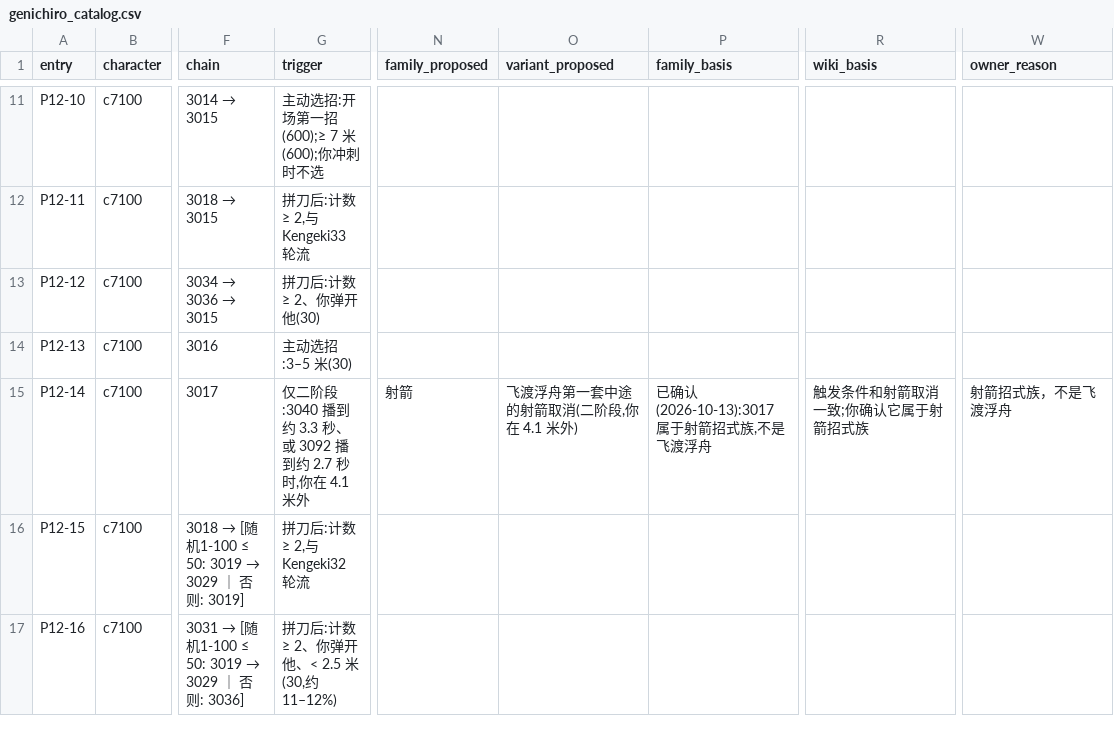
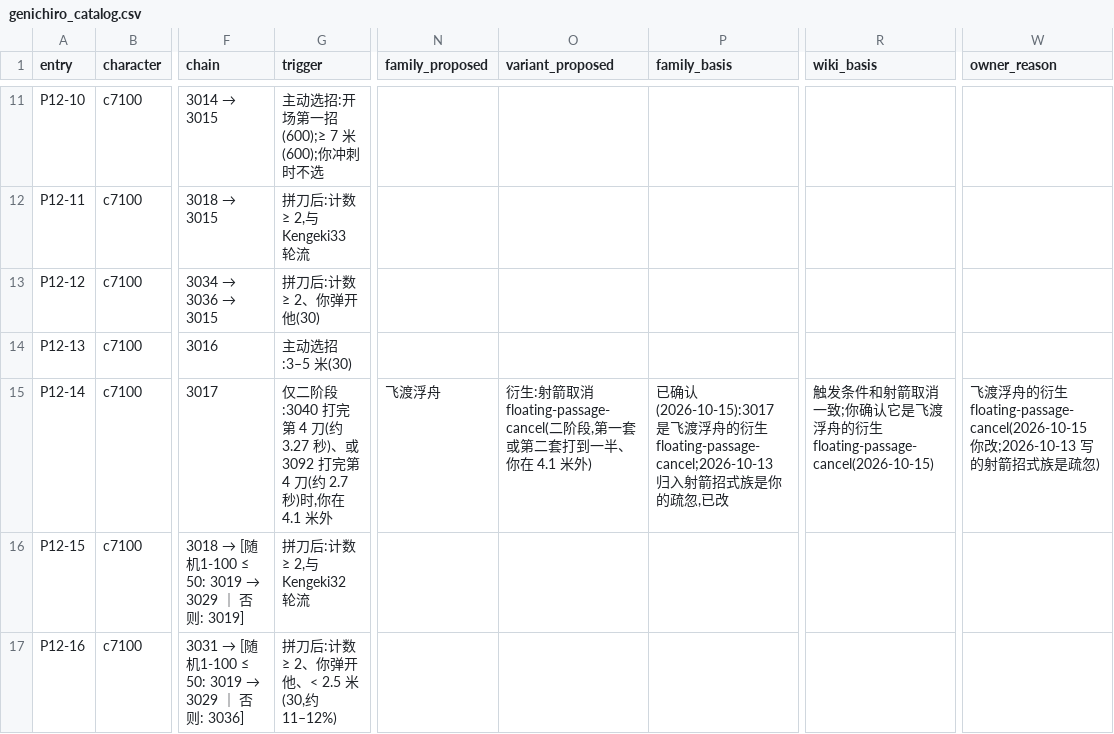
Before and after one commit to CanYouTeachMeHowToCode/Sekiro-boss-practice-analytics, a CSV file: research/ground_truth/semantic/genichiro_catalog.csv, drawn as a sheet; only a part is shown, gaps mark what is left out; the diff names each change by its address in the sheet, - before the commit and + after, or states it on an @@ line.

```diff
--- a/research/ground_truth/semantic/genichiro_catalog.csv
+++ b/research/ground_truth/semantic/genichiro_catalog.csv
-G15 (trigger): …二阶段:3040 播到约 3.3 秒、或 3092 播到约 2.7 秒时,你在…
+G15 (trigger): …二阶段:3040 打完第 4 刀(约 3.27 秒)、或 3092 打完第 4 刀(约 2.7 秒)时,你在…
-N15 (family_proposed): 射箭
+N15 (family_proposed): 飞渡浮舟
-O15 (variant_proposed): 飞渡浮舟第一套中途的射箭取消(二阶段,你在 4.1 米外)
+O15 (variant_proposed): 衍生:射箭取消 floating-passage-cancel(二阶段,第一套或第二套打到一半、你在 4.1 米外)
-P15 (family_basis): 已确认(2026-10-13):3017 属于射箭招式族,不是飞渡浮舟
+P15 (family_basis): 已确认(2026-10-15):3017 是飞渡浮舟的衍生 floating-passage-cancel;2026-10-13 归入射箭招式族是你的疏忽,已改
-R15 (wiki_basis): 触发条件和射箭取消一致;你确认它属于射箭招式族
+R15 (wiki_basis): 触发条件和射箭取消一致;你确认它是飞渡浮舟的衍生 floating-passage-cancel(2026-10-15)
-W15 (owner_reason): 射箭招式族，不是飞渡浮舟
+W15 (owner_reason): 飞渡浮舟的衍生 floating-passage-cancel(2026-10-15 你改;2026-10-13 写的射箭招式族是疏忽)
```
Also changed, not shown: research/ground_truth/engine/genichiro_castle_tae_classes.csv, 5 other files.
